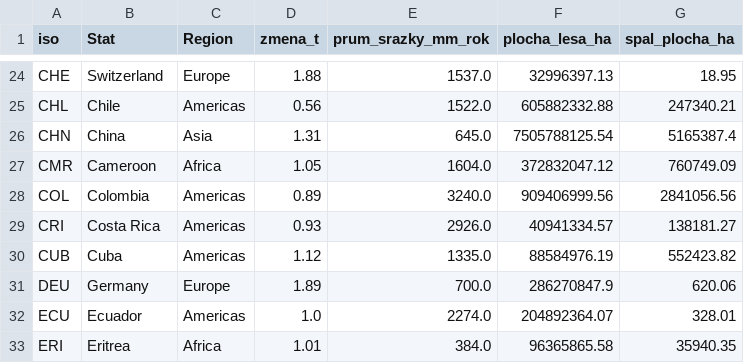
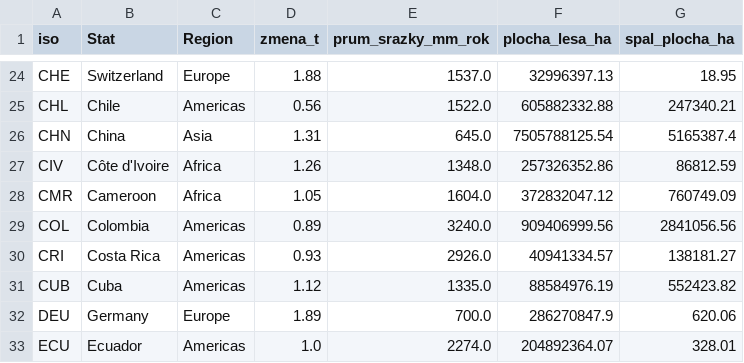
Before and after one commit to palec87/pymarad, a CSV file: cz/03_mnoziny/data_pozary.csv, drawn as a sheet; only a part is shown, gaps mark what is left out; the shorter side is filled out with more unchanged rows.

```diff
--- a/cz/03_mnoziny/data_pozary.csv
+++ b/cz/03_mnoziny/data_pozary.csv
@@ -26,2 +26,3 @@ CHL,Chile,Americas,0.56,1522.0,605882332.88,247340.21
 CHN,China,Asia,1.31,645.0,7505788125.54,5165387.4
+CIV,Côte d'Ivoire,Africa,1.26,1348.0,257326352.86,86812.59
 CMR,Cameroon,Africa,1.05,1604.0,372832047.12,760749.09
```
Also changed, not shown: en/03_sets/data_fires.csv, 3 other files.
